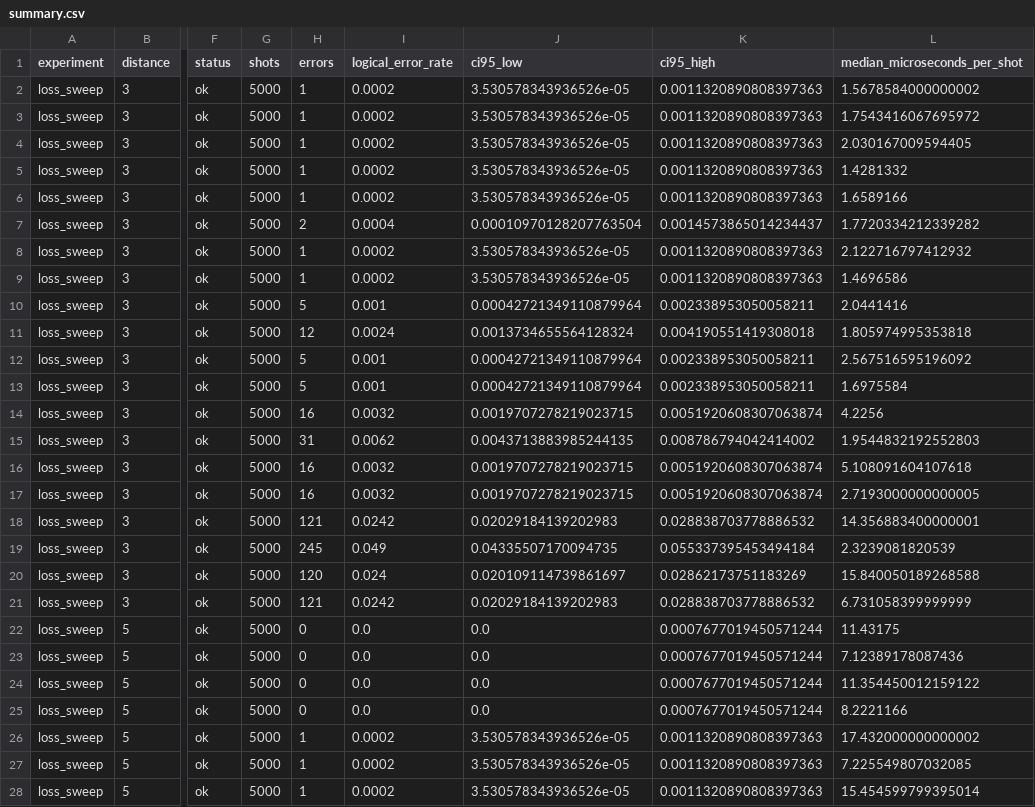
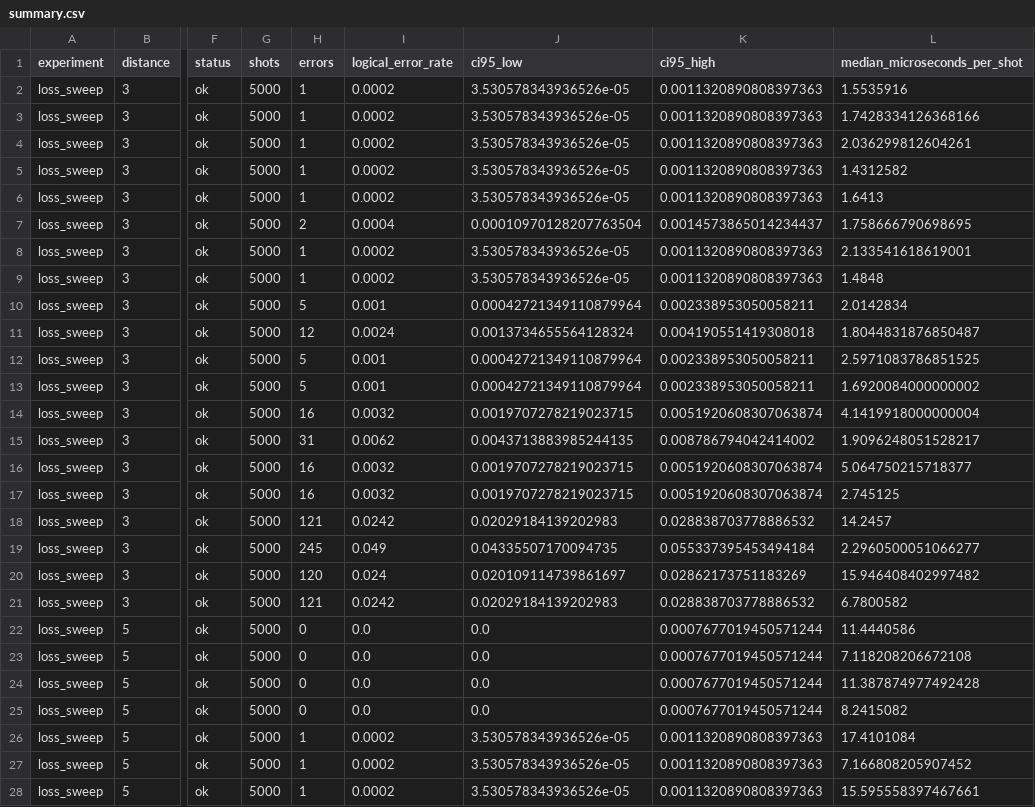
Before and after one commit to nzy1997/rust-qec-docs, a CSV file: site/static/data/atom-loss/summary.csv, drawn as a sheet; only a part is shown, gaps mark what is left out; the diff covers the shown part only; the diff names each change by its address in the sheet, - before the commit and + after, or states it on an @@ line.

```diff
--- a/site/static/data/atom-loss/summary.csv
+++ b/site/static/data/atom-loss/summary.csv
-L2 (median_microseconds_per_shot): 1.5678584000000002
+L2 (median_microseconds_per_shot): 1.5535916
-L3 (median_microseconds_per_shot): 1.7543416067695972
+L3 (median_microseconds_per_shot): 1.7428334126368166
-L4 (median_microseconds_per_shot): 2.030167009594405
+L4 (median_microseconds_per_shot): 2.036299812604261
-L5 (median_microseconds_per_shot): 1.4281332
+L5 (median_microseconds_per_shot): 1.4312582
-L6 (median_microseconds_per_shot): 1.6589166
+L6 (median_microseconds_per_shot): 1.6413
-L7 (median_microseconds_per_shot): 1.7720334212339282
+L7 (median_microseconds_per_shot): 1.758666790698695
-L8 (median_microseconds_per_shot): 2.122716797412932
+L8 (median_microseconds_per_shot): 2.133541618619001
-L9 (median_microseconds_per_shot): 1.4696586
+L9 (median_microseconds_per_shot): 1.4848
-L10 (median_microseconds_per_shot): 2.0441416
+L10 (median_microseconds_per_shot): 2.0142834
-L11 (median_microseconds_per_shot): 1.805974995353818
+L11 (median_microseconds_per_shot): 1.8044831876850487
-L12 (median_microseconds_per_shot): 2.567516595196092
+L12 (median_microseconds_per_shot): 2.5971083786851525
-L13 (median_microseconds_per_shot): 1.6975584
+L13 (median_microseconds_per_shot): 1.6920084000000002
-L14 (median_microseconds_per_shot): 4.2256
+L14 (median_microseconds_per_shot): 4.1419918000000004
-L15 (median_microseconds_per_shot): 1.9544832192552803
+L15 (median_microseconds_per_shot): 1.9096248051528217
-L16 (median_microseconds_per_shot): 5.108091604107618
+L16 (median_microseconds_per_shot): 5.064750215718377
-L17 (median_microseconds_per_shot): 2.7193000000000005
+L17 (median_microseconds_per_shot): 2.745125
-L18 (median_microseconds_per_shot): 14.356883400000001
+L18 (median_microseconds_per_shot): 14.2457
-L19 (median_microseconds_per_shot): 2.3239081820539
+L19 (median_microseconds_per_shot): 2.2960500051066277
-L20 (median_microseconds_per_shot): 15.840050189268588
+L20 (median_microseconds_per_shot): 15.946408402997482
-L21 (median_microseconds_per_shot): 6.731058399999999
+L21 (median_microseconds_per_shot): 6.7800582
-L22 (median_microseconds_per_shot): 11.43175
+L22 (median_microseconds_per_shot): 11.4440586
-L23 (median_microseconds_per_shot): 7.12389178087436
+L23 (median_microseconds_per_shot): 7.118208206672108
-L24 (median_microseconds_per_shot): 11.354450012159122
+L24 (median_microseconds_per_shot): 11.387874977492428
-L25 (median_microseconds_per_shot): 8.2221166
+L25 (median_microseconds_per_shot): 8.2415082
-L26 (median_microseconds_per_shot): 17.432000000000002
+L26 (median_microseconds_per_shot): 17.4101084
-L27 (median_microseconds_per_shot): 7.225549807032085
+L27 (median_microseconds_per_shot): 7.166808205907452
-L28 (median_microseconds_per_shot): 15.454599799395014
+L28 (median_microseconds_per_shot): 15.595558397467661
```
Also changed, not shown: 39 edited cells elsewhere in this file, site/static/data/atom-loss/timing-sweep.csv, 25 other files.
